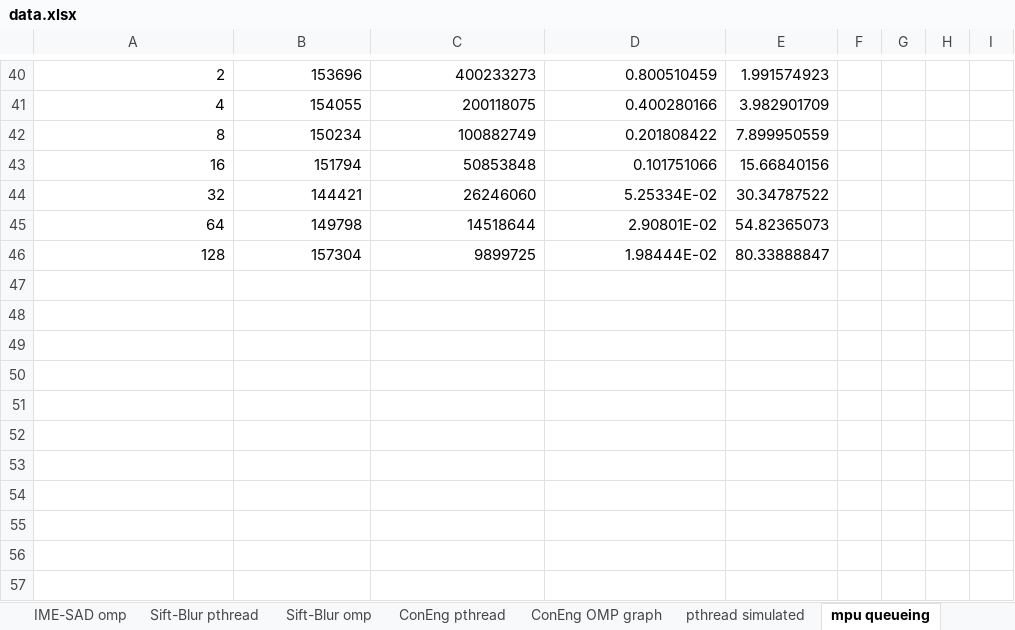
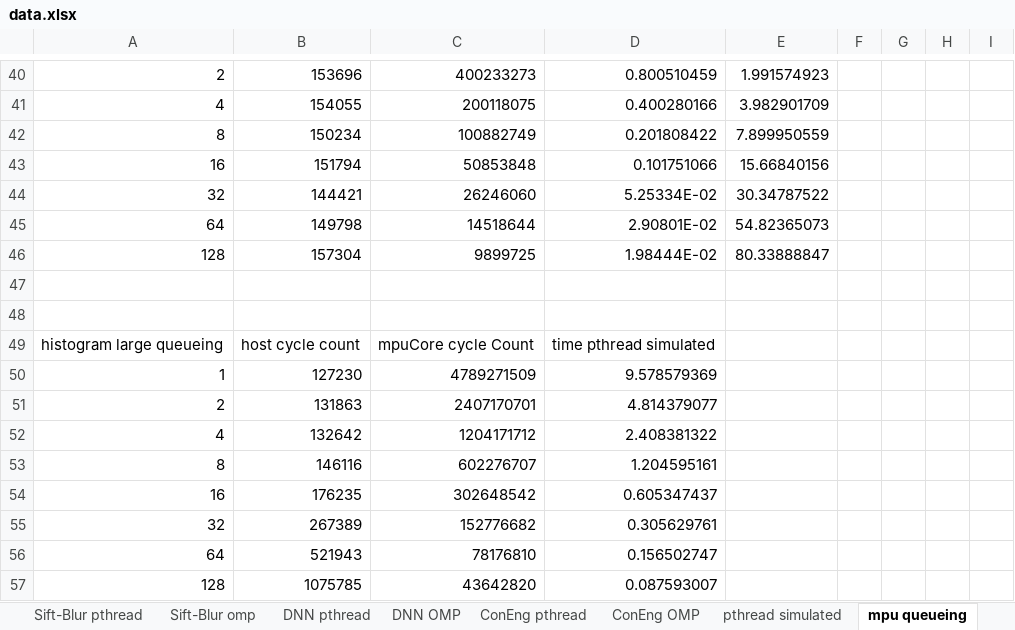
Before and after one commit to kzhao32/cs758workloads, an Excel workbook: data.xlsx, sheet mpu queueing, drawn as a sheet; only a part is shown, gaps mark what is left out; values as stored, in another font and other column widths than the file's, no borders; charts and pictures not drawn; the diff names each change by its address in the sheet, - before the commit and + after, or states it on an @@ line.

Commit message:
updated graphs

```diff
--- a/data.xlsx (sheet mpu queueing)
+++ b/data.xlsx (sheet mpu queueing)
-sheet tab: ConEng OMP graph
+sheet tab: ConEng OMP
+row 47: (empty)
+row 48: (empty)
+row 49: histogram large queueing | host cycle count | mpuCore cycle Count | time pthread simulated
+row 50: 1 | 127230 | 4789271509 | 9.578579369
+row 51: 2 | 131863 | 2407170701 | 4.814379077
+row 52: 4 | 132642 | 1204171712 | 2.408381322
+row 53: 8 | 146116 | 602276707 | 1.204595161
+row 54: 16 | 176235 | 302648542 | 0.605347437
+row 55: 32 | 267389 | 152776682 | 0.305629761
+row 56: 64 | 521943 | 78176810 | 0.156502747
+row 57: 128 | 1075785 | 43642820 | 0.087593007
```
Also changed, not shown: sheet pthread simulated, sheet DNN OMP, sheet DNN pthread, other sheet tabs, formulas that keep their value, charts or pictures.
